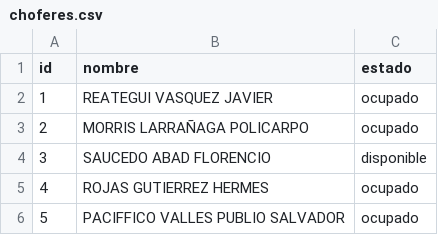
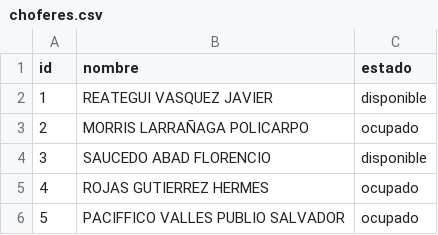
Before and after one commit to Moises2123/Gestor-Choferes, a CSV file: choferes.csv, drawn as a sheet.

```diff
--- a/choferes.csv
+++ b/choferes.csv
@@ -1,3 +1,3 @@
 id,nombre,estado
-1,REATEGUI VASQUEZ JAVIER,ocupado
+1,REATEGUI VASQUEZ JAVIER,disponible
 2,MORRIS LARRAÑAGA POLICARPO,ocupado
```
Also changed, not shown: historial.csv.
